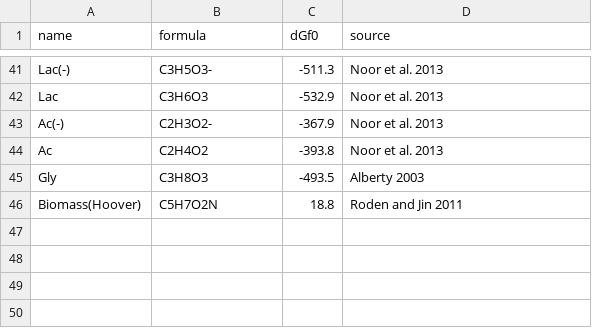
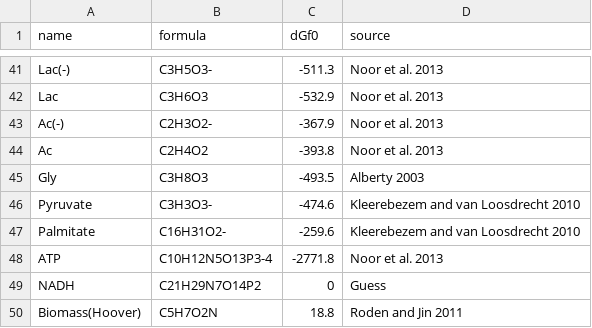
Before and after one commit to OSS-Lab/micodymora, a CSV file: data/chems.csv, drawn as a sheet; only a part is shown, gaps mark what is left out.

Commit message:
add pyruvate, palmitate, ATP and NADH to chems.csv

```diff
--- a/data/chems.csv
+++ b/data/chems.csv
@@ -45,2 +45,6 @@ Ac,C2H4O2,-393.8,Noor et al. 2013
 Gly,C3H8O3,-493.5,Alberty 2003
+Pyruvate,C3H3O3-,-474.6,Kleerebezem and van Loosdrecht 2010
+Palmitate,C16H31O2-,-259.6,Kleerebezem and van Loosdrecht 2010
+ATP,C10H12N5O13P3-4,-2771.8,Noor et al. 2013
+NADH,C21H29N7O14P2,0,Guess
 Biomass(Hoover),C5H7O2N,18.8,Roden and Jin 2011
```
